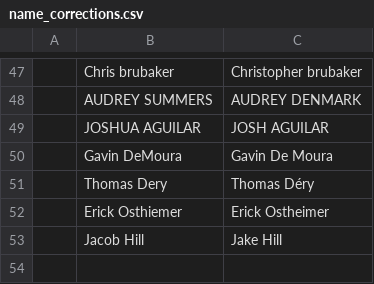
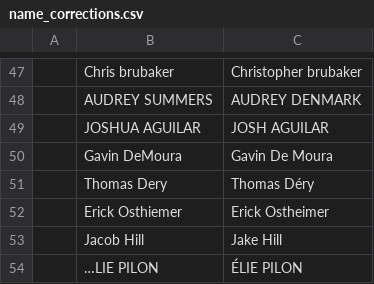
Before and after one commit to USAR-Rankings/rankings_model, a CSV file: Players/name_corrections.csv, drawn as a sheet; only a part is shown, gaps mark what is left out; the diff names each change by its address in the sheet, - before the commit and + after, or states it on an @@ line.

```diff
--- a/Players/name_corrections.csv
+++ b/Players/name_corrections.csv
+row 54:  | …LIE PILON | ÉLIE PILON
```
Also changed, not shown: 5 other files.
